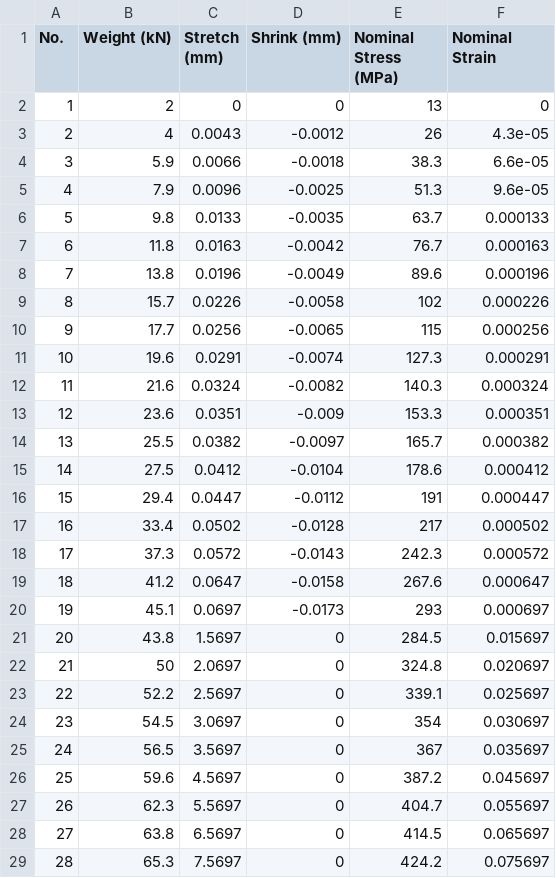
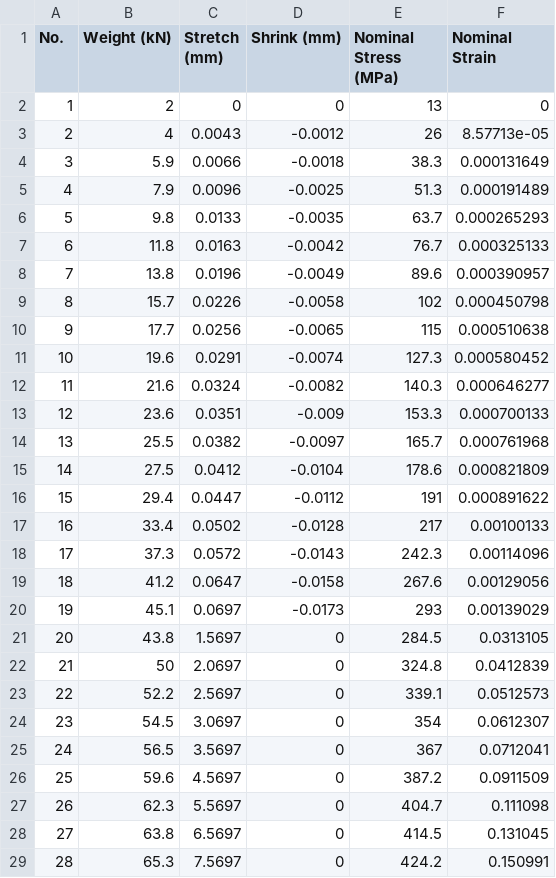
Before and after one commit to aimanamri/mechanicalEngineering, a CSV file: hippari.csv, drawn as a sheet; only a part is shown; the diff covers the shown part only.

```diff
--- a/hippari.csv
+++ b/hippari.csv
@@ -2,28 +2,28 @@ No.,Weight (kN),Stretch (mm),Shrink (mm),Nominal Stress (MPa),Nominal Strain
 1,2,0,0,13,0
-2,4,0.0043,-0.0012,26,4.3e-05
-3,5.9,0.0066,-0.0018,38.3,6.6e-05
-4,7.9,0.0096,-0.0025,51.3,9.6e-05
-5,9.8,0.0133,-0.0035,63.7,0.000133
-6,11.8,0.0163,-0.0042,76.7,0.000163
-7,13.8,0.0196,-0.0049,89.6,0.000196
-8,15.7,0.0226,-0.0058,102,0.000226
-9,17.7,0.0256,-0.0065,115,0.000256
-10,19.6,0.0291,-0.0074,127.3,0.000291
-11,21.6,0.0324,-0.0082,140.3,0.000324
-12,23.6,0.0351,-0.009,153.3,0.000351
-13,25.5,0.0382,-0.0097,165.7,0.000382
-14,27.5,0.0412,-0.0104,178.6,0.000412
-15,29.4,0.0447,-0.0112,191,0.000447
-16,33.4,0.0502,-0.0128,217,0.000502
-17,37.3,0.0572,-0.0143,242.3,0.000572
-18,41.2,0.0647,-0.0158,267.6,0.000647
-19,45.1,0.0697,-0.0173,293,0.000697
-20,43.8,1.5697,0,284.5,0.015697
-21,50,2.0697,0,324.8,0.020697
-22,52.2,2.5697,0,339.1,0.025697
-23,54.5,3.0697,0,354,0.030697
-24,56.5,3.5697,0,367,0.035697
-25,59.6,4.5697,0,387.2,0.045697
-26,62.3,5.5697,0,404.7,0.055697
-27,63.8,6.5697,0,414.5,0.065697
-28,65.3,7.5697,0,424.2,0.075697
+2,4,0.0043,-0.0012,26,8.57713e-05
+3,5.9,0.0066,-0.0018,38.3,0.000131649
+4,7.9,0.0096,-0.0025,51.3,0.000191489
+5,9.8,0.0133,-0.0035,63.7,0.000265293
+6,11.8,0.0163,-0.0042,76.7,0.000325133
+7,13.8,0.0196,-0.0049,89.6,0.000390957
+8,15.7,0.0226,-0.0058,102,0.000450798
+9,17.7,0.0256,-0.0065,115,0.000510638
+10,19.6,0.0291,-0.0074,127.3,0.000580452
+11,21.6,0.0324,-0.0082,140.3,0.000646277
+12,23.6,0.0351,-0.009,153.3,0.000700133
+13,25.5,0.0382,-0.0097,165.7,0.000761968
+14,27.5,0.0412,-0.0104,178.6,0.000821809
+15,29.4,0.0447,-0.0112,191,0.000891622
+16,33.4,0.0502,-0.0128,217,0.00100133
+17,37.3,0.0572,-0.0143,242.3,0.00114096
+18,41.2,0.0647,-0.0158,267.6,0.00129056
+19,45.1,0.0697,-0.0173,293,0.00139029
+20,43.8,1.5697,0,284.5,0.0313105
+21,50,2.0697,0,324.8,0.0412839
+22,52.2,2.5697,0,339.1,0.0512573
+23,54.5,3.0697,0,354,0.0612307
+24,56.5,3.5697,0,367,0.0712041
+25,59.6,4.5697,0,387.2,0.0911509
+26,62.3,5.5697,0,404.7,0.111098
+27,63.8,6.5697,0,414.5,0.131045
+28,65.3,7.5697,0,424.2,0.150991
```
Also changed, not shown: 15 edited cells elsewhere in this file, hippari2.csv, hippari3.csv, 12 other files.
